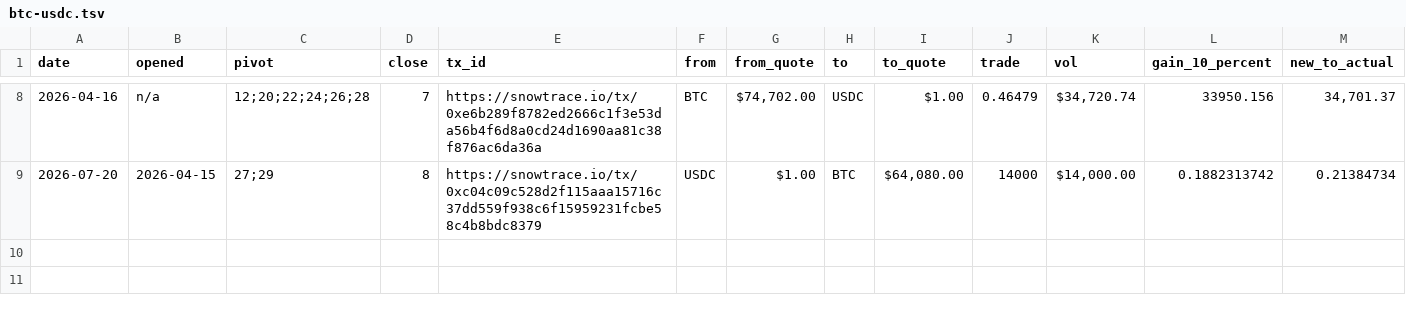
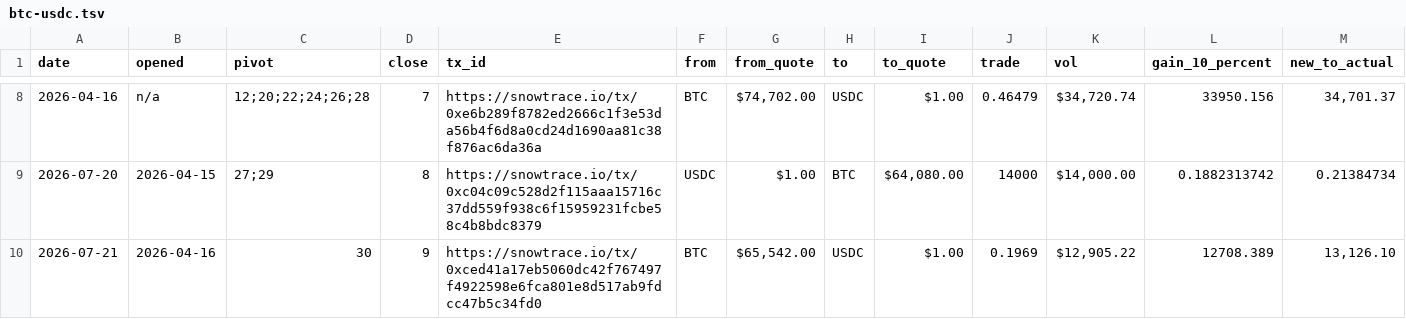
Before and after one commit to pivoteur/pivoteur.github.io, a TSV file: data/pivots/close/raw/btc-usdc.tsv, drawn as a sheet; only a part is shown, gaps mark what is left out; rows hold the shown columns only; the diff names each change by its address in the sheet, - before the commit and + after, or states it on an @@ line.

```diff
--- a/data/pivots/close/raw/btc-usdc.tsv
+++ b/data/pivots/close/raw/btc-usdc.tsv
+row 10: 2026-07-21 | 2026-04-16 | 30 | 9 | https://snowtrace.io/tx/0xced41a17eb5060dc42f767497f4922598e6fca801e8d517ab9fdcc47b5c34fd0 | BTC | $65,542.00 | USDC | $1.00 | 0.1969 | $12,905.22 | 12708.389 | 13,126.10
```
Also changed, not shown: data/distributions.tsv, data/pivots/dists/raw/btc-usdc.tsv, 3 other files.
